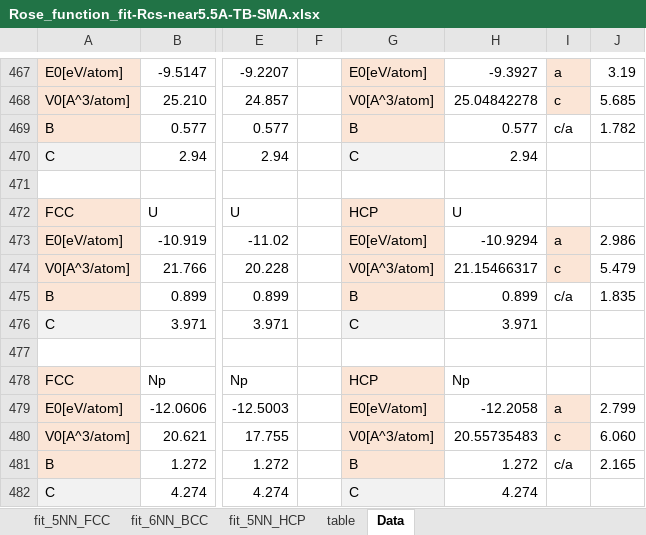
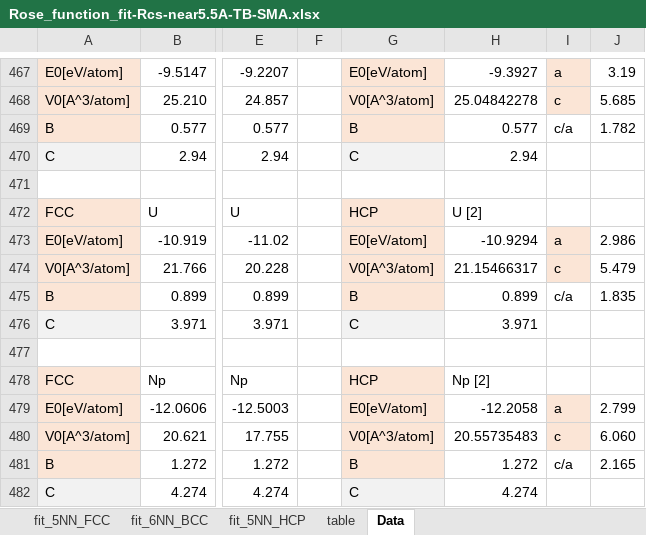
Before and after one commit to by-student-2017/lammps_education_metal_win, an Excel workbook: potentials/smatb/Rose_function_old_code/Rose_function_fit-Rcs-near5.5A-TB-SMA.xlsx, sheet Data, drawn as a sheet; only a part is shown, gaps mark what is left out; values as stored, in another font and other column widths than the file's, no borders; the diff covers the shown part only; the diff names each change by its address in the sheet, - before the commit and + after, or states it on an @@ line.

```diff
--- a/potentials/smatb/Rose_function_old_code/Rose_function_fit-Rcs-near5.5A-TB-SMA.xlsx (sheet Data)
+++ b/potentials/smatb/Rose_function_old_code/Rose_function_fit-Rcs-near5.5A-TB-SMA.xlsx (sheet Data)
-H472: U
+H472: U [2]
-H478: Np
+H478: Np [2]
```
Also changed, not shown: 41 edited cells elsewhere in this sheet, formulas that keep their value.
